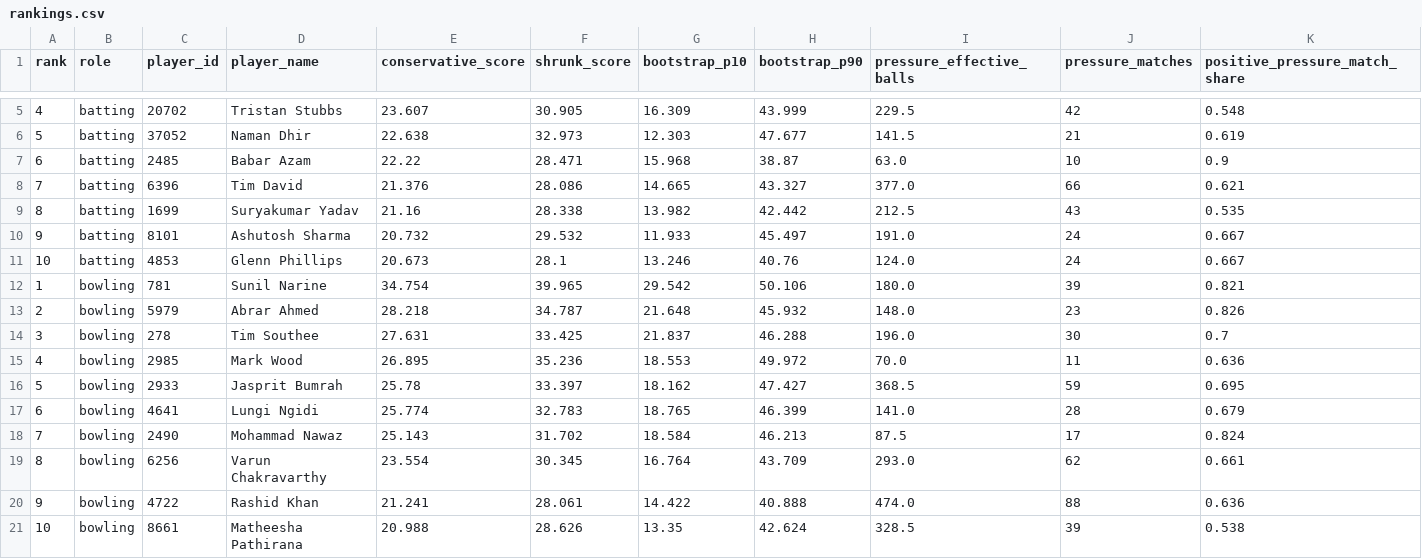
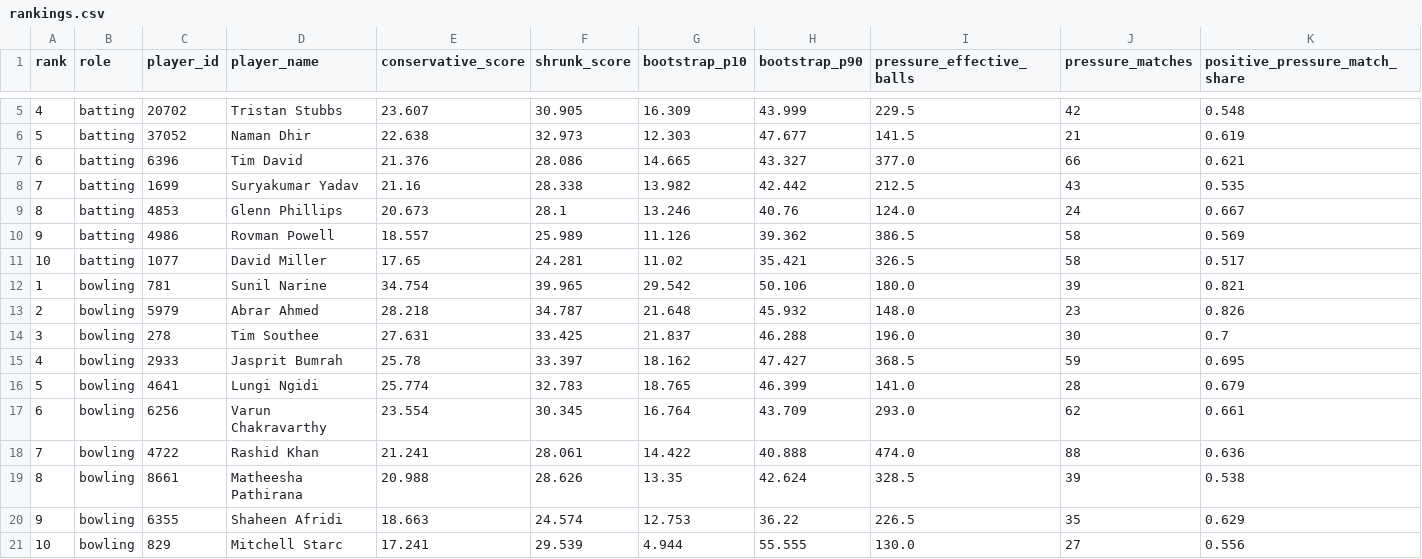
Before and after one commit to fomo-ash/HackRR, a CSV file: data/processed/rankings.csv, drawn as a sheet; only a part is shown, gaps mark what is left out.

```diff
--- a/data/processed/rankings.csv
+++ b/data/processed/rankings.csv
@@ -6,7 +6,7 @@ rank,role,player_id,player_name,conservative_score,shrunk_score,bootstrap_p10,bo
 5,batting,37052,Naman Dhir,22.638,32.973,12.303,47.677,141.5,21,0.619
-6,batting,2485,Babar Azam,22.22,28.471,15.968,38.87,63.0,10,0.9
-7,batting,6396,Tim David,21.376,28.086,14.665,43.327,377.0,66,0.621
-8,batting,1699,Suryakumar Yadav,21.16,28.338,13.982,42.442,212.5,43,0.535
-9,batting,8101,Ashutosh Sharma,20.732,29.532,11.933,45.497,191.0,24,0.667
-10,batting,4853,Glenn Phillips,20.673,28.1,13.246,40.76,124.0,24,0.667
+6,batting,6396,Tim David,21.376,28.086,14.665,43.327,377.0,66,0.621
+7,batting,1699,Suryakumar Yadav,21.16,28.338,13.982,42.442,212.5,43,0.535
+8,batting,4853,Glenn Phillips,20.673,28.1,13.246,40.76,124.0,24,0.667
+9,batting,4986,Rovman Powell,18.557,25.989,11.126,39.362,386.5,58,0.569
+10,batting,1077,David Miller,17.65,24.281,11.02,35.421,326.5,58,0.517
 1,bowling,781,Sunil Narine,34.754,39.965,29.542,50.106,180.0,39,0.821
@@ -14,8 +14,8 @@ rank,role,player_id,player_name,conservative_score,shrunk_score,bootstrap_p10,bo
 3,bowling,278,Tim Southee,27.631,33.425,21.837,46.288,196.0,30,0.7
-4,bowling,2985,Mark Wood,26.895,35.236,18.553,49.972,70.0,11,0.636
-5,bowling,2933,Jasprit Bumrah,25.78,33.397,18.162,47.427,368.5,59,0.695
-6,bowling,4641,Lungi Ngidi,25.774,32.783,18.765,46.399,141.0,28,0.679
-7,bowling,2490,Mohammad Nawaz,25.143,31.702,18.584,46.213,87.5,17,0.824
-8,bowling,6256,Varun Chakravarthy,23.554,30.345,16.764,43.709,293.0,62,0.661
-9,bowling,4722,Rashid Khan,21.241,28.061,14.422,40.888,474.0,88,0.636
-10,bowling,8661,Matheesha Pathirana,20.988,28.626,13.35,42.624,328.5,39,0.538
+4,bowling,2933,Jasprit Bumrah,25.78,33.397,18.162,47.427,368.5,59,0.695
+5,bowling,4641,Lungi Ngidi,25.774,32.783,18.765,46.399,141.0,28,0.679
+6,bowling,6256,Varun Chakravarthy,23.554,30.345,16.764,43.709,293.0,62,0.661
+7,bowling,4722,Rashid Khan,21.241,28.061,14.422,40.888,474.0,88,0.636
+8,bowling,8661,Matheesha Pathirana,20.988,28.626,13.35,42.624,328.5,39,0.538
+9,bowling,6355,Shaheen Afridi,18.663,24.574,12.753,36.22,226.5,35,0.629
+10,bowling,829,Mitchell Starc,17.241,29.539,4.944,55.555,130.0,27,0.556
```
Also changed, not shown: data/processed/player_pressure_summary.csv, data/processed/ranking_robustness.csv, 21 other files.
